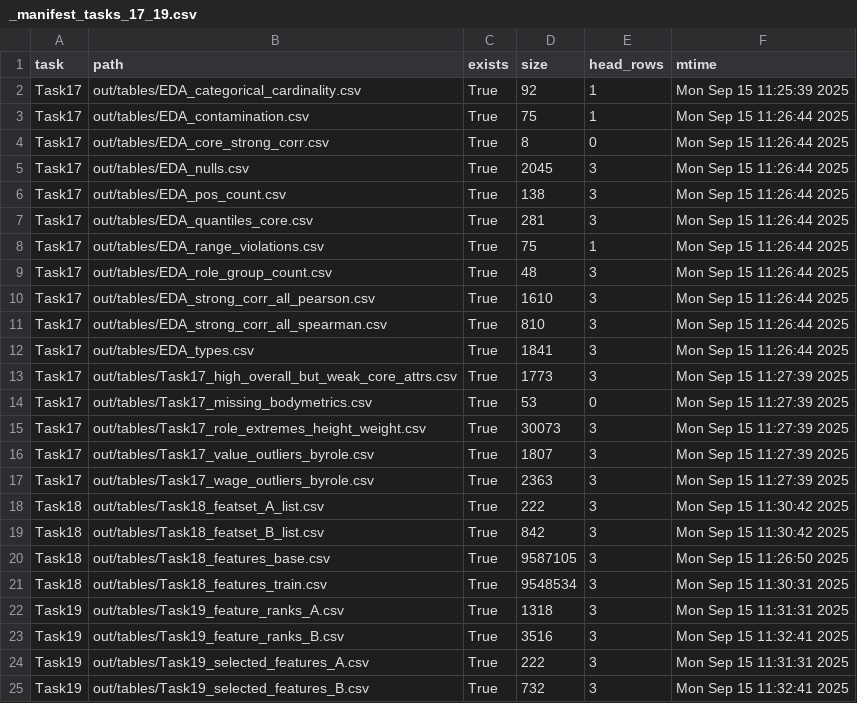
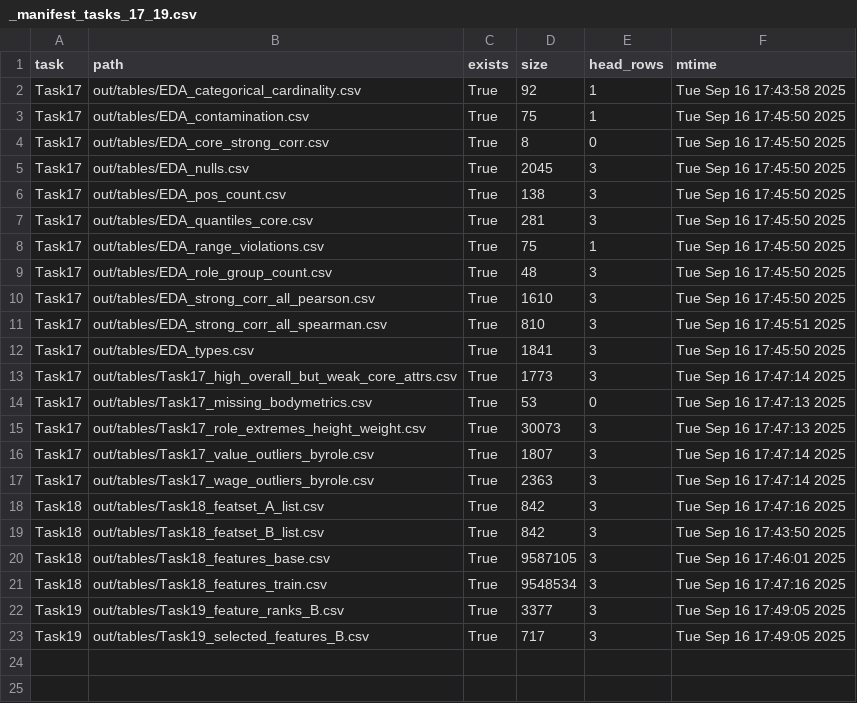
Before and after one commit to rvkushnir/project_fifa_players, a CSV file: out/tables/_manifest_tasks_17_19.csv, drawn as a sheet.

```diff
--- a/out/tables/_manifest_tasks_17_19.csv
+++ b/out/tables/_manifest_tasks_17_19.csv
@@ -1,25 +1,23 @@
 task,path,exists,size,head_rows,mtime
-Task17,out/tables/EDA_categorical_cardinality.csv,True,92,1,Mon Sep 15 11:25:39 2025
-Task17,out/tables/EDA_contamination.csv,True,75,1,Mon Sep 15 11:26:44 2025
-Task17,out/tables/EDA_core_strong_corr.csv,True,8,0,Mon Sep 15 11:26:44 2025
-Task17,out/tables/EDA_nulls.csv,True,2045,3,Mon Sep 15 11:26:44 2025
-Task17,out/tables/EDA_pos_count.csv,True,138,3,Mon Sep 15 11:26:44 2025
-Task17,out/tables/EDA_quantiles_core.csv,True,281,3,Mon Sep 15 11:26:44 2025
-Task17,out/tables/EDA_range_violations.csv,True,75,1,Mon Sep 15 11:26:44 2025
-Task17,out/tables/EDA_role_group_count.csv,True,48,3,Mon Sep 15 11:26:44 2025
-Task17,out/tables/EDA_strong_corr_all_pearson.csv,True,1610,3,Mon Sep 15 11:26:44 2025
-Task17,out/tables/EDA_strong_corr_all_spearman.csv,True,810,3,Mon Sep 15 11:26:44 2025
-Task17,out/tables/EDA_types.csv,True,1841,3,Mon Sep 15 11:26:44 2025
-Task17,out/tables/Task17_high_overall_but_weak_core_attrs.csv,True,1773,3,Mon Sep 15 11:27:39 2025
-Task17,out/tables/Task17_missing_bodymetrics.csv,True,53,0,Mon Sep 15 11:27:39 2025
-Task17,out/tables/Task17_role_extremes_height_weight.csv,True,30073,3,Mon Sep 15 11:27:39 2025
-Task17,out/tables/Task17_value_outliers_byrole.csv,True,1807,3,Mon Sep 15 11:27:39 2025
-Task17,out/tables/Task17_wage_outliers_byrole.csv,True,2363,3,Mon Sep 15 11:27:39 2025
-Task18,out/tables/Task18_featset_A_list.csv,True,222,3,Mon Sep 15 11:30:42 2025
-Task18,out/tables/Task18_featset_B_list.csv,True,842,3,Mon Sep 15 11:30:42 2025
-Task18,out/tables/Task18_features_base.csv,True,9587105,3,Mon Sep 15 11:26:50 2025
-Task18,out/tables/Task18_features_train.csv,True,9548534,3,Mon Sep 15 11:30:31 2025
-Task19,out/tables/Task19_feature_ranks_A.csv,True,1318,3,Mon Sep 15 11:31:31 2025
-Task19,out/tables/Task19_feature_ranks_B.csv,True,3516,3,Mon Sep 15 11:32:41 2025
-Task19,out/tables/Task19_selected_features_A.csv,True,222,3,Mon Sep 15 11:31:31 2025
-Task19,out/tables/Task19_selected_features_B.csv,True,732,3,Mon Sep 15 11:32:41 2025
+Task17,out/tables/EDA_categorical_cardinality.csv,True,92,1,Tue Sep 16 17:43:58 2025
+Task17,out/tables/EDA_contamination.csv,True,75,1,Tue Sep 16 17:45:50 2025
+Task17,out/tables/EDA_core_strong_corr.csv,True,8,0,Tue Sep 16 17:45:50 2025
+Task17,out/tables/EDA_nulls.csv,True,2045,3,Tue Sep 16 17:45:50 2025
+Task17,out/tables/EDA_pos_count.csv,True,138,3,Tue Sep 16 17:45:50 2025
+Task17,out/tables/EDA_quantiles_core.csv,True,281,3,Tue Sep 16 17:45:50 2025
+Task17,out/tables/EDA_range_violations.csv,True,75,1,Tue Sep 16 17:45:50 2025
+Task17,out/tables/EDA_role_group_count.csv,True,48,3,Tue Sep 16 17:45:50 2025
+Task17,out/tables/EDA_strong_corr_all_pearson.csv,True,1610,3,Tue Sep 16 17:45:50 2025
+Task17,out/tables/EDA_strong_corr_all_spearman.csv,True,810,3,Tue Sep 16 17:45:51 2025
+Task17,out/tables/EDA_types.csv,True,1841,3,Tue Sep 16 17:45:50 2025
+Task17,out/tables/Task17_high_overall_but_weak_core_attrs.csv,True,1773,3,Tue Sep 16 17:47:14 2025
+Task17,out/tables/Task17_missing_bodymetrics.csv,True,53,0,Tue Sep 16 17:47:13 2025
+Task17,out/tables/Task17_role_extremes_height_weight.csv,True,30073,3,Tue Sep 16 17:47:13 2025
+Task17,out/tables/Task17_value_outliers_byrole.csv,True,1807,3,Tue Sep 16 17:47:14 2025
+Task17,out/tables/Task17_wage_outliers_byrole.csv,True,2363,3,Tue Sep 16 17:47:14 2025
+Task18,out/tables/Task18_featset_A_list.csv,True,842,3,Tue Sep 16 17:47:16 2025
+Task18,out/tables/Task18_featset_B_list.csv,True,842,3,Tue Sep 16 17:43:50 2025
+Task18,out/tables/Task18_features_base.csv,True,9587105,3,Tue Sep 16 17:46:01 2025
+Task18,out/tables/Task18_features_train.csv,True,9548534,3,Tue Sep 16 17:47:16 2025
+Task19,out/tables/Task19_feature_ranks_B.csv,True,3377,3,Tue Sep 16 17:49:05 2025
+Task19,out/tables/Task19_selected_features_B.csv,True,717,3,Tue Sep 16 17:49:05 2025
```
Also changed, not shown: out/tables/Task18_featset_A_list.csv, out/tables/Task19_feature_ranks_B.csv, 2 other files.
